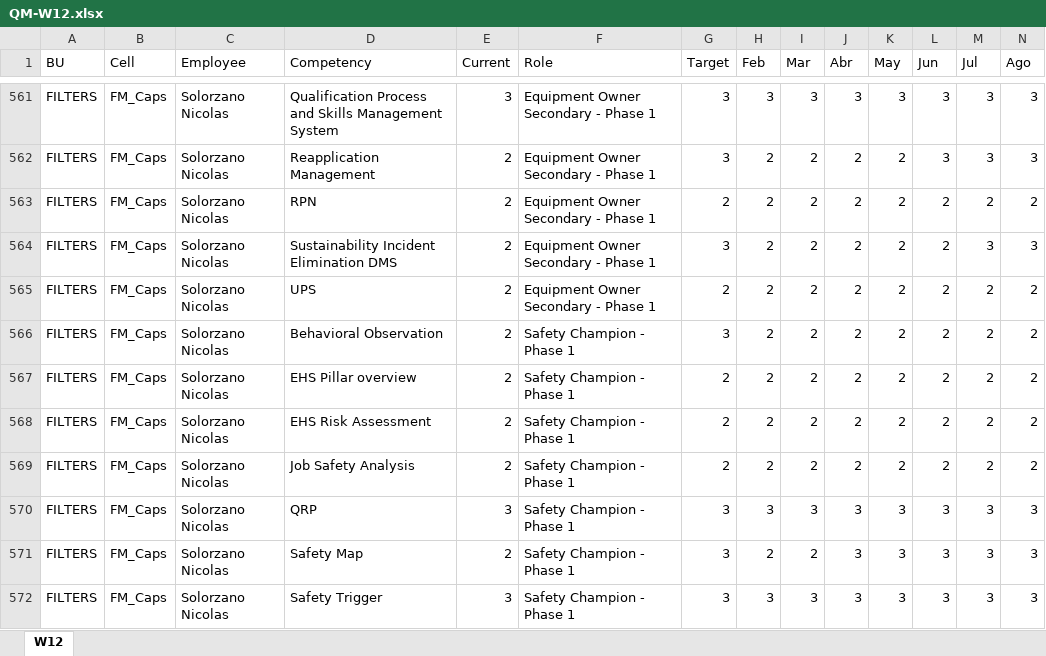
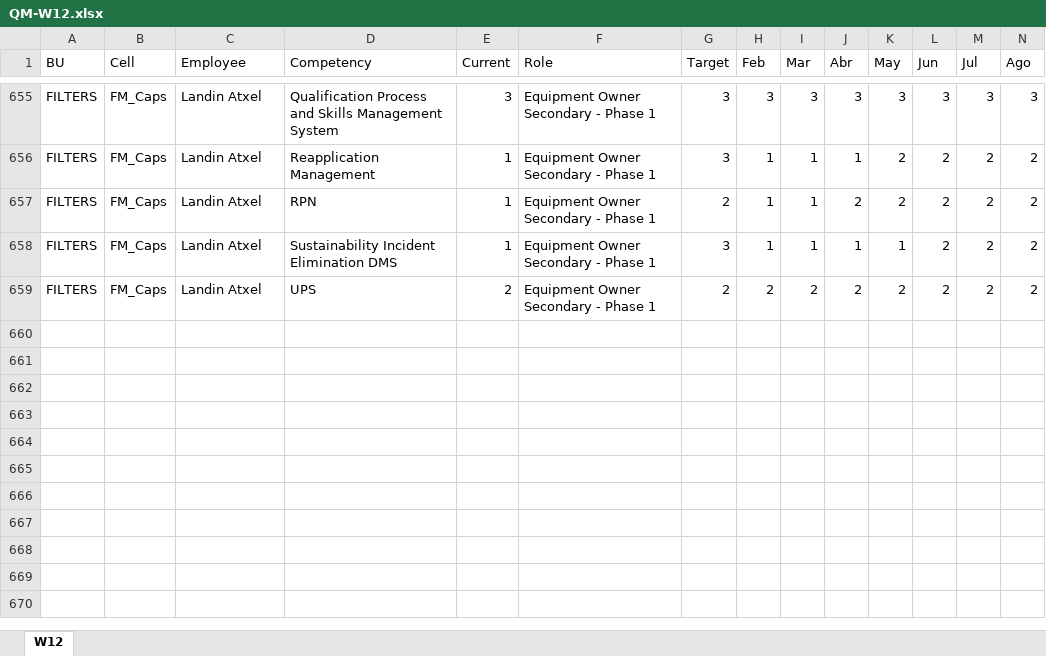
Before and after one commit to PacoTinoco/Failures-PMI, an Excel workbook: Project-QM/QM-W12.xlsx, sheet W12, drawn as a sheet; only a part is shown, gaps mark what is left out; values as stored, in another font and other column widths than the file's, no cell formats; removed rows and columns are numbered as before the commit, all else as after; rows hold the shown columns only; the diff covers the shown part only; the diff names each change by its address in the sheet, - before the commit and + after, or states it on an @@ line.

```diff
--- a/Project-QM/QM-W12.xlsx (sheet W12)
+++ b/Project-QM/QM-W12.xlsx (sheet W12)
-C655 (Employee): Solorzano Nicolas
+C655 (Employee): Landin Atxel
@@ row 562 hidden: FILTERS | FM_Caps | Solorzano Nicolas | Reapplication Management | 2 | Equipment Owner Secondary - Phase 1 | 3 | 2 | 2 | 2 | 2 | 3 | 3 | 3 @@
-C656 (Employee): Solorzano Nicolas
+C656 (Employee): Landin Atxel
-D656 (Competency): RPN
+D656 (Competency): Reapplication Management
-E656 (Current): 2
+E656 (Current): 1
-G656 (Target): 2
+G656 (Target): 3
-H656 (Feb): 2
+H656 (Feb): 1
-I656 (Mar): 2
+I656 (Mar): 1
-J656 (Abr): 2
+J656 (Abr): 1
@@ row 564 hidden: FILTERS | FM_Caps | Solorzano Nicolas | Sustainability Incident Elimination DMS | 2 | Equipment Owner Secondary - Phase 1 | 3 | 2 | 2 | 2 | 2 | 2 | 3 | 3 @@
-C657:C659 (Employee): Solorzano Nicolas
+C657:C659 (Employee): Landin Atxel
-D657 (Competency): UPS
+D657 (Competency): RPN
-E657:E658 (Current): 2
+E657:E658 (Current): 1
-H657:H658 (Feb): 2
+H657:H658 (Feb): 1
-I657:I658 (Mar): 2
+I657:I658 (Mar): 1
-D658 (Competency): Behavioral Observation
+D658 (Competency): Sustainability Incident Elimination DMS
-F658:F659 (Role): Safety Champion - Phase 1
+F658:F659 (Role): Equipment Owner Secondary - Phase 1
-J658 (Abr): 2
+J658 (Abr): 1
-K658 (May): 2
+K658 (May): 1
-D659 (Competency): EHS Pillar overview
+D659 (Competency): UPS
@@ row 568 hidden: FILTERS | FM_Caps | Solorzano Nicolas | EHS Risk Assessment | 2 | Safety Champion - Phase 1 | 2 | 2 | 2 | 2 | 2 | 2 | 2 | 2 @@
@@ row 569 hidden: FILTERS | FM_Caps | Solorzano Nicolas | Job Safety Analysis | 2 | Safety Champion - Phase 1 | 2 | 2 | 2 | 2 | 2 | 2 | 2 | 2 @@
@@ row 570 hidden: FILTERS | FM_Caps | Solorzano Nicolas | QRP | 3 | Safety Champion - Phase 1 | 3 | 3 | 3 | 3 | 3 | 3 | 3 | 3 @@
@@ row 571 hidden: FILTERS | FM_Caps | Solorzano Nicolas | Safety Map | 2 | Safety Champion - Phase 1 | 3 | 2 | 2 | 3 | 3 | 3 | 3 | 3 @@
@@ row 572 hidden: FILTERS | FM_Caps | Solorzano Nicolas | Safety Trigger | 3 | Safety Champion - Phase 1 | 3 | 3 | 3 | 3 | 3 | 3 | 3 | 3 @@
```
Also changed, not shown: 2 hidden or unhidden rows and 111 edited cells elsewhere in this sheet, cell formats, Project-QM/data_W12.xlsx, 10 other files.
